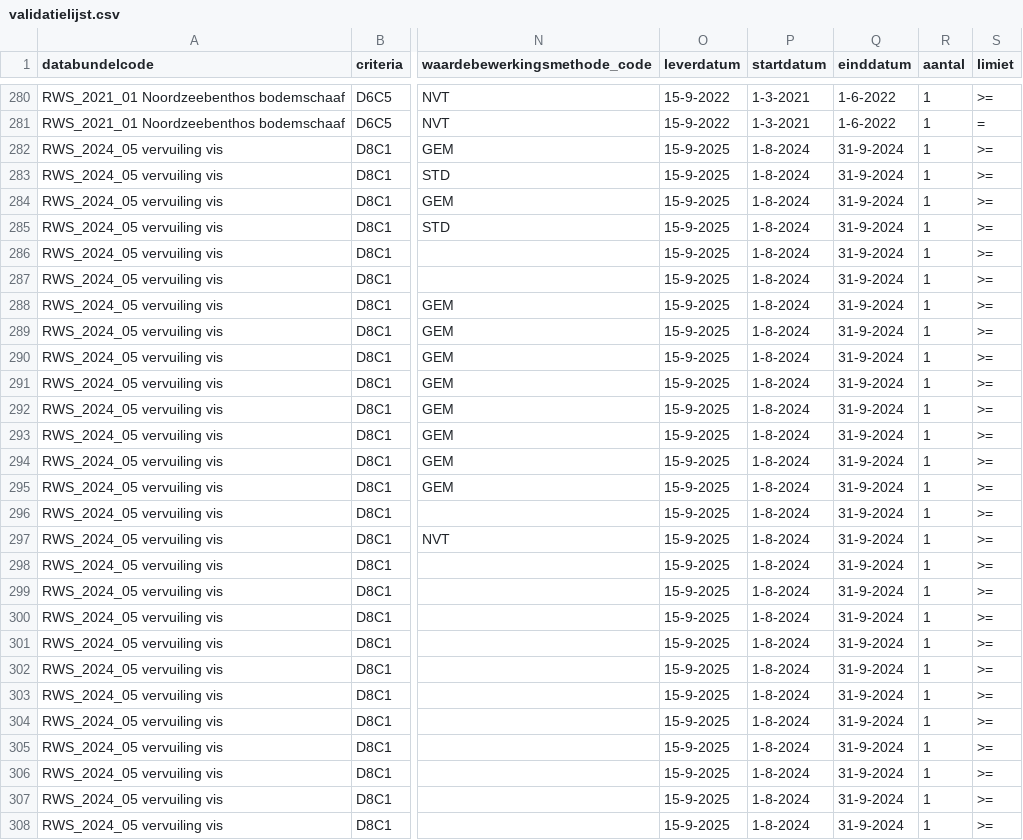
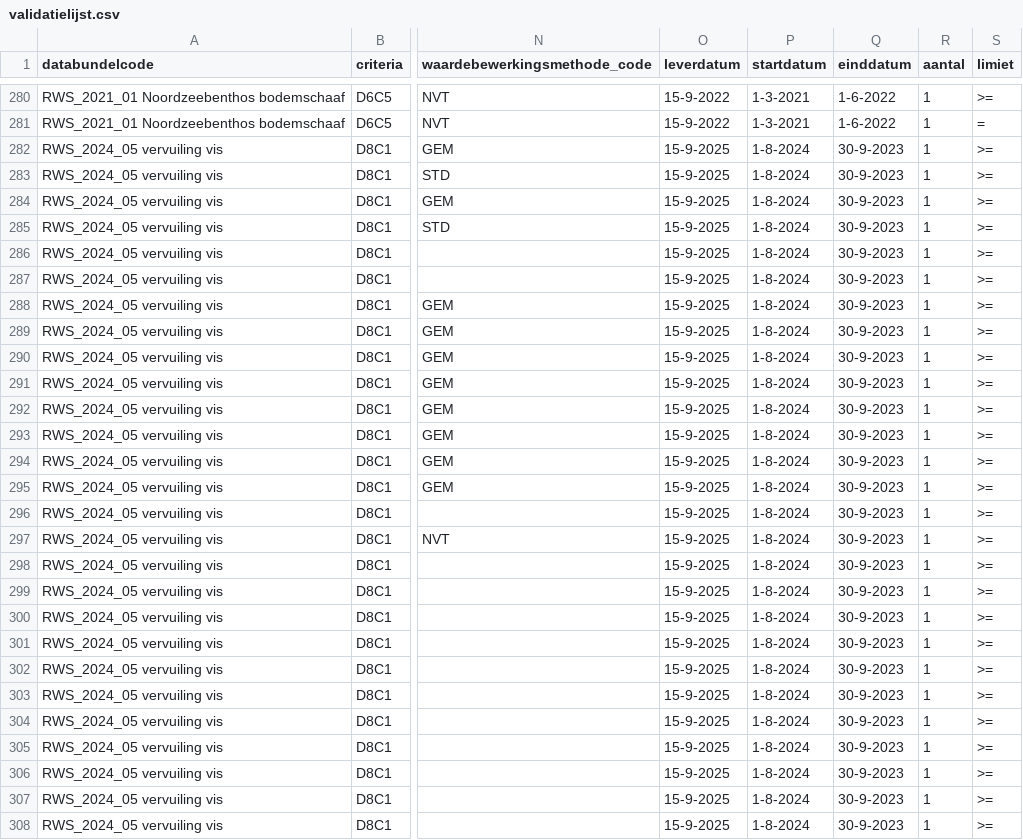
Before and after one commit to openearth/krmvalidatie, a CSV file: data/validatielijst.csv, drawn as a sheet; only a part is shown, gaps mark what is left out; the diff covers the shown part only; the diff names each change by its address in the sheet, - before the commit and + after, or states it on an @@ line.

Commit message:
update 05/2024 totdatum 30/9 ipv invalid 31/9

```diff
--- a/data/validatielijst.csv
+++ b/data/validatielijst.csv
-Q282:Q308 (einddatum): 31-9-2024
+Q282:Q308 (einddatum): 30-9-2023
```
Also changed, not shown: 10 edited cells elsewhere in this file.
